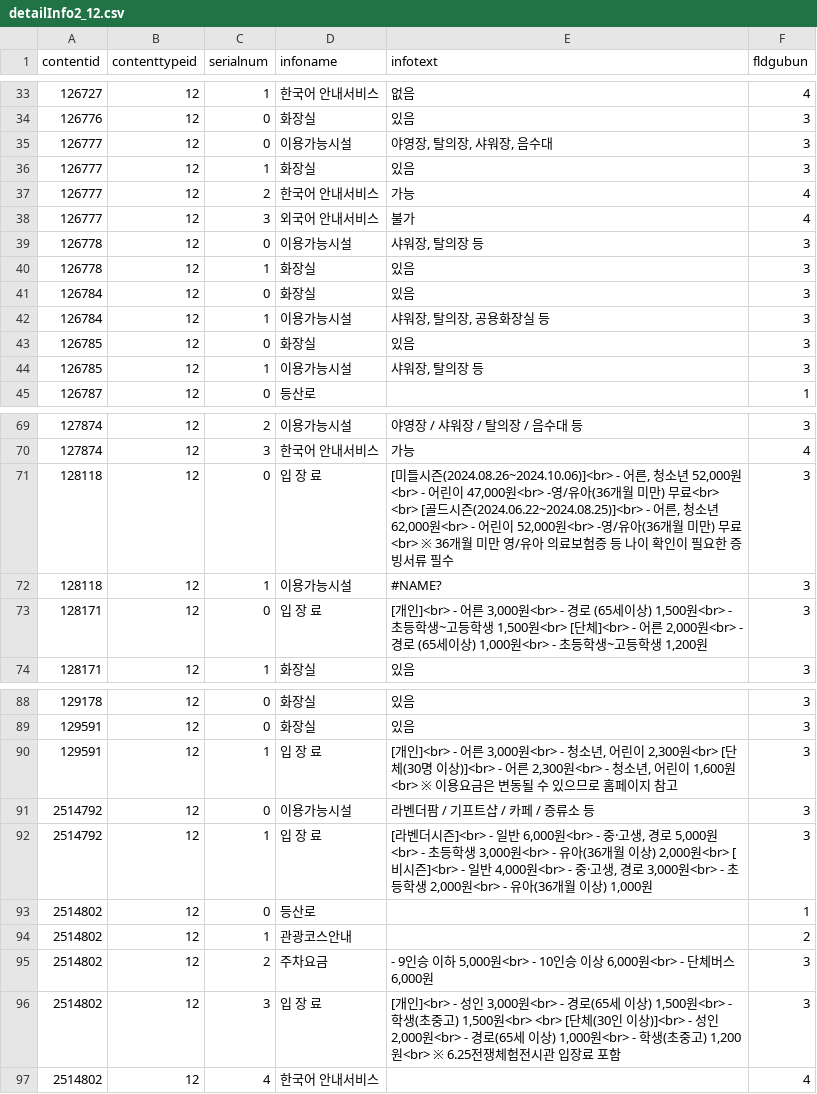
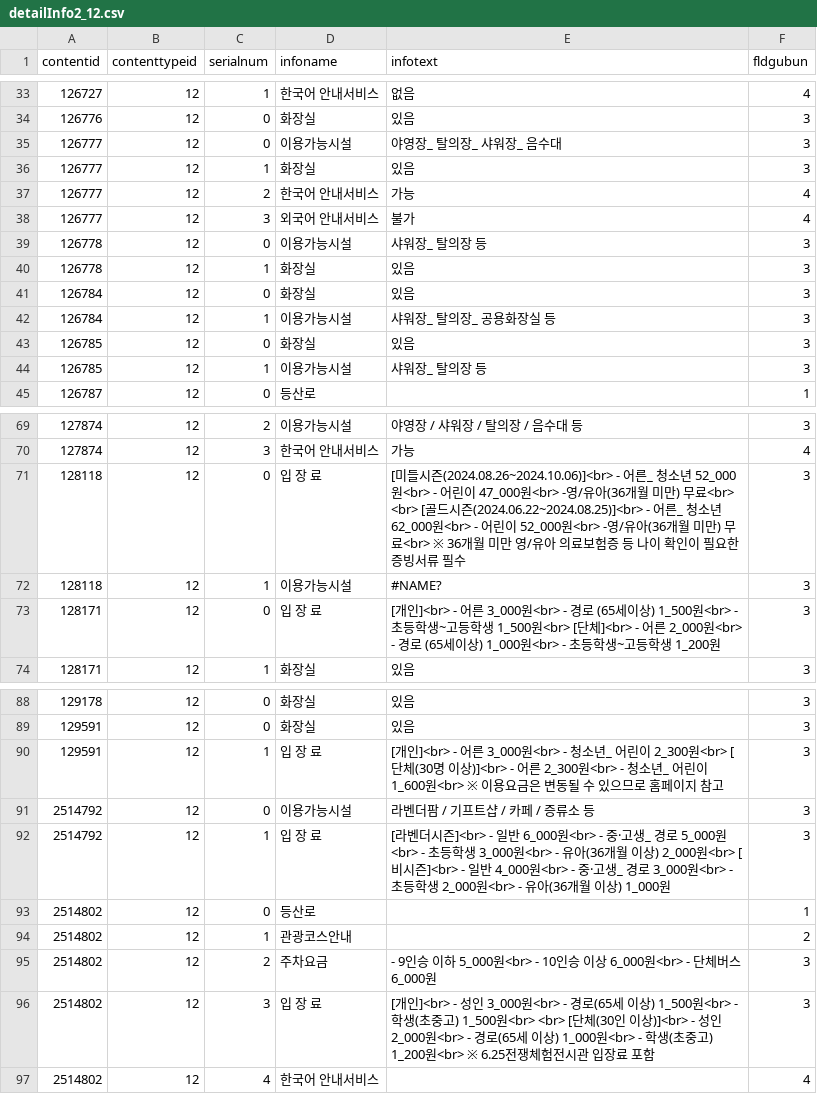
Before and after one commit to OngTK/RootLab, a CSV file: src/main/resources/csv/251012/detailInfo2_12.csv, drawn as a sheet; only a part is shown, gaps mark what is left out; the diff covers the shown part only.

```diff
--- a/src/main/resources/csv/251012/detailInfo2_12.csv
+++ b/src/main/resources/csv/251012/detailInfo2_12.csv
@@ -34,3 +34,3 @@
 126776,12,0,화장실,있음,3
-126777,12,0,이용가능시설,"야영장, 탈의장, 샤워장, 음수대",3
+126777,12,0,이용가능시설,야영장_ 탈의장_ 샤워장_ 음수대,3
 126777,12,1,화장실,있음,3
@@ -38,8 +38,8 @@
 126777,12,3,외국어 안내서비스,불가,4
-126778,12,0,이용가능시설,"샤워장, 탈의장 등",3
+126778,12,0,이용가능시설,샤워장_ 탈의장 등,3
 126778,12,1,화장실,있음,3
 126784,12,0,화장실,있음,3
-126784,12,1,이용가능시설,"샤워장, 탈의장, 공용화장실 등",3
+126784,12,1,이용가능시설,샤워장_ 탈의장_ 공용화장실 등,3
 126785,12,0,화장실,있음,3
-126785,12,1,이용가능시설,"샤워장, 탈의장 등",3
+126785,12,1,이용가능시설,샤워장_ 탈의장 등,3
 126787,12,0,등산로,,1
@@ -70,5 +70,5 @@
 127874,12,3,한국어 안내서비스,가능,4
-128118,12,0,입 장 료,"[미들시즌(2024.08.26~2024.10.06)]<br> - 어른, 청소년 52,000원<br> - 어린이 47,000원<br> -영/유아(36개월 미만) 무료<br> <br> [골드시즌(2024.06.22~2024.08.25)]<br> - 어른, 청소년 62,000원<br> - 어린이 52,000원<br> -영/유아(36개월 미만) 무료<br> ※ 36개월 미만 영/유아 의료보험증 등 나이 확인이 필요한 증빙서류 필수",3
+128118,12,0,입 장 료,[미들시즌(2024.08.26~2024.10.06)]<br> - 어른_ 청소년 52_000원<br> - 어린이 47_000원<br> -영/유아(36개월 미만) 무료<br> <br> [골드시즌(2024.06.22~2024.08.25)]<br> - 어른_ 청소년 62_000원<br> - 어린이 52_000원<br> -영/유아(36개월 미만) 무료<br> ※ 36개월 미만 영/유아 의료보험증 등 나이 확인이 필요한 증빙서류 필수,3
 128118,12,1,이용가능시설,#NAME?,3
-128171,12,0,입 장 료,"[개인]<br> - 어른 3,000원<br> - 경로 (65세이상) 1,500원<br> - 초등학생~고등학생 1,500원<br> [단체]<br> - 어른 2,000원<br> - 경로 (65세이상) 1,000원<br> - 초등학생~고등학생 1,200원",3
+128171,12,0,입 장 료,[개인]<br> - 어른 3_000원<br> - 경로 (65세이상) 1_500원<br> - 초등학생~고등학생 1_500원<br> [단체]<br> - 어른 2_000원<br> - 경로 (65세이상) 1_000원<br> - 초등학생~고등학생 1_200원,3
 128171,12,1,화장실,있음,3
@@ -89,9 +89,9 @@
 129591,12,0,화장실,있음,3
-129591,12,1,입 장 료,"[개인]<br> - 어른 3,000원<br> - 청소년, 어린이 2,300원<br> [단체(30명 이상)]<br> - 어른 2,300원<br> - 청소년, 어린이 1,600원<br> ※ 이용요금은 변동될 수 있으므로 홈페이지 참고",3
+129591,12,1,입 장 료,[개인]<br> - 어른 3_000원<br> - 청소년_ 어린이 2_300원<br> [단체(30명 이상)]<br> - 어른 2_300원<br> - 청소년_ 어린이 1_600원<br> ※ 이용요금은 변동될 수 있으므로 홈페이지 참고,3
 2514792,12,0,이용가능시설,라벤더팜 / 기프트샵 / 카페 / 증류소 등,3
-2514792,12,1,입 장 료,"[라벤더시즌]<br> - 일반 6,000원<br> - 중·고생, 경로 5,000원<br> - 초등학생 3,000원<br> - 유아(36개월 이상) 2,000원<br> [비시즌]<br> - 일반 4,000원<br> - 중·고생, 경로 3,000원<br> - 초등학생 2,000원<br> - 유아(36개월 이상) 1,000원",3
+2514792,12,1,입 장 료,[라벤더시즌]<br> - 일반 6_000원<br> - 중·고생_ 경로 5_000원<br> - 초등학생 3_000원<br> - 유아(36개월 이상) 2_000원<br> [비시즌]<br> - 일반 4_000원<br> - 중·고생_ 경로 3_000원<br> - 초등학생 2_000원<br> - 유아(36개월 이상) 1_000원,3
 2514802,12,0,등산로,,1
 2514802,12,1,관광코스안내,,2
-2514802,12,2,주차요금,"- 9인승 이하 5,000원<br> - 10인승 이상 6,000원<br> - 단체버스 6,000원",3
-2514802,12,3,입 장 료,"[개인]<br> - 성인 3,000원<br> - 경로(65세 이상) 1,500원<br> - 학생(초중고) 1,500원<br> <br> [단체(30인 이상)]<br> - 성인 2,000원<br> - 경로(65세 이상) 1,000원<br> - 학생(초중고) 1,200원<br> ※ 6.25전쟁체험전시관 입장료 포함",3
+2514802,12,2,주차요금,- 9인승 이하 5_000원<br> - 10인승 이상 6_000원<br> - 단체버스 6_000원,3
+2514802,12,3,입 장 료,[개인]<br> - 성인 3_000원<br> - 경로(65세 이상) 1_500원<br> - 학생(초중고) 1_500원<br> <br> [단체(30인 이상)]<br> - 성인 2_000원<br> - 경로(65세 이상) 1_000원<br> - 학생(초중고) 1_200원<br> ※ 6.25전쟁체험전시관 입장료 포함,3
 2514802,12,4,한국어 안내서비스,,4
```
Also changed, not shown: 13 edited cells elsewhere in this file, src/main/resources/csv/251012/detailCommon2.csv, src/main/resources/csv/251012/detailImage2.csv, 8 other files.
